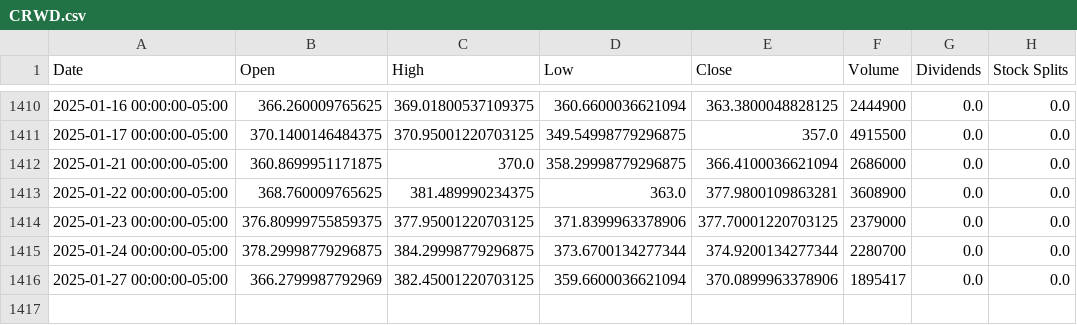
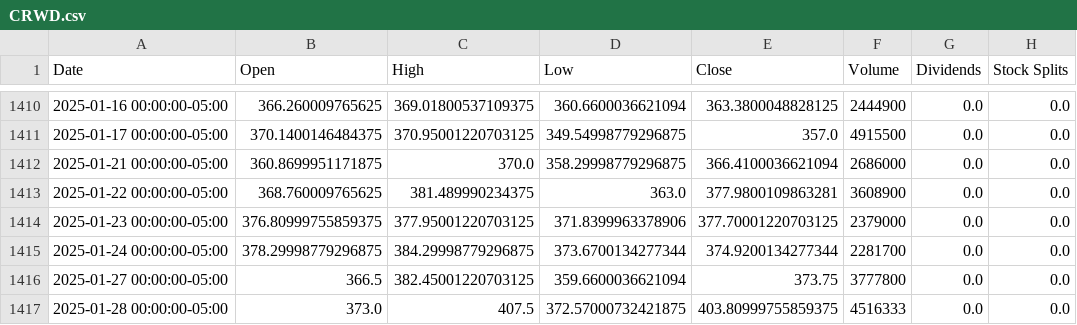
Before and after one commit to sebst/thatus-wi-2024-stocks, a CSV file: data/CRWD.csv, drawn as a sheet; only a part is shown, gaps mark what is left out.

Commit message:
Update stock data

```diff
--- a/data/CRWD.csv
+++ b/data/CRWD.csv
@@ -1414,3 +1414,4 @@ Date,Open,High,Low,Close,Volume,Dividends,Stock Splits
 2025-01-23 00:00:00-05:00,376.80999755859375,377.95001220703125,371.8399963378906,377.70001220703125,2379000,0.0,0.0
-2025-01-24 00:00:00-05:00,378.29998779296875,384.29998779296875,373.6700134277344,374.9200134277344,2280700,0.0,0.0
-2025-01-27 00:00:00-05:00,366.2799987792969,382.45001220703125,359.6600036621094,370.0899963378906,1895417,0.0,0.0
+2025-01-24 00:00:00-05:00,378.29998779296875,384.29998779296875,373.6700134277344,374.9200134277344,2281700,0.0,0.0
+2025-01-27 00:00:00-05:00,366.5,382.45001220703125,359.6600036621094,373.75,3777800,0.0,0.0
+2025-01-28 00:00:00-05:00,373.0,407.5,372.57000732421875,403.80999755859375,4516333,0.0,0.0
```
Also changed, not shown: 5 other files.
